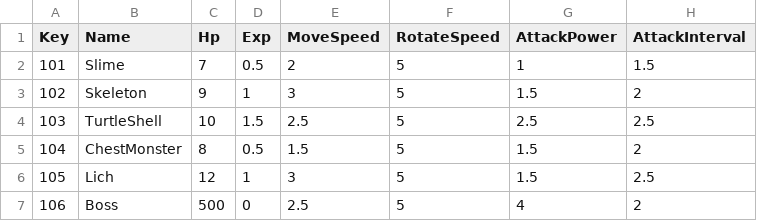
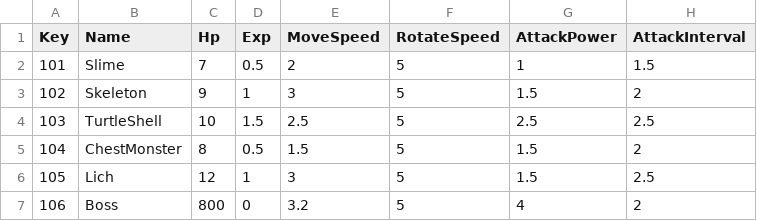
Before and after one commit to shgmlrkd/Unity3D_HeeKang, a CSV file: Assets/Resources/TableData/MonsterDataTable.csv, drawn as a sheet; only a part is shown; the diff names each change by its address in the sheet, - before the commit and + after, or states it on an @@ line.

```diff
--- a/Assets/Resources/TableData/MonsterDataTable.csv
+++ b/Assets/Resources/TableData/MonsterDataTable.csv
-C7 (Hp): 500
+C7 (Hp): 800
-E7 (MoveSpeed): 2.5
+E7 (MoveSpeed): 3.2
```
Also changed, not shown: 7 other files.
